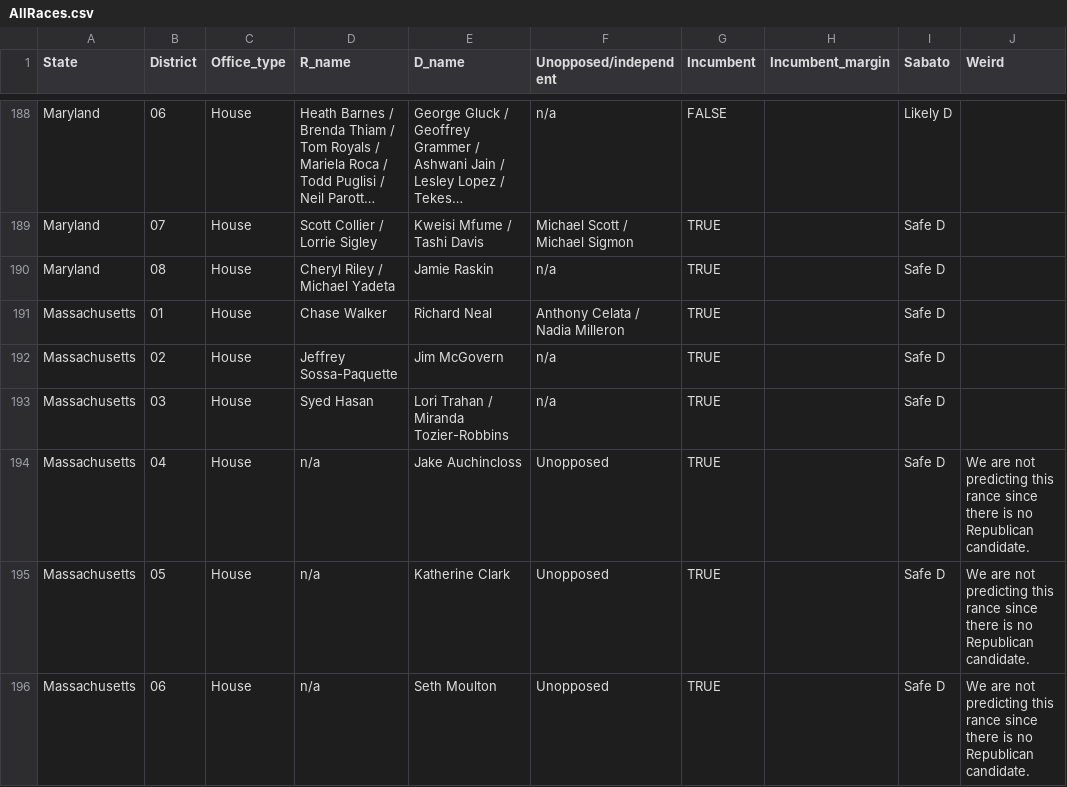
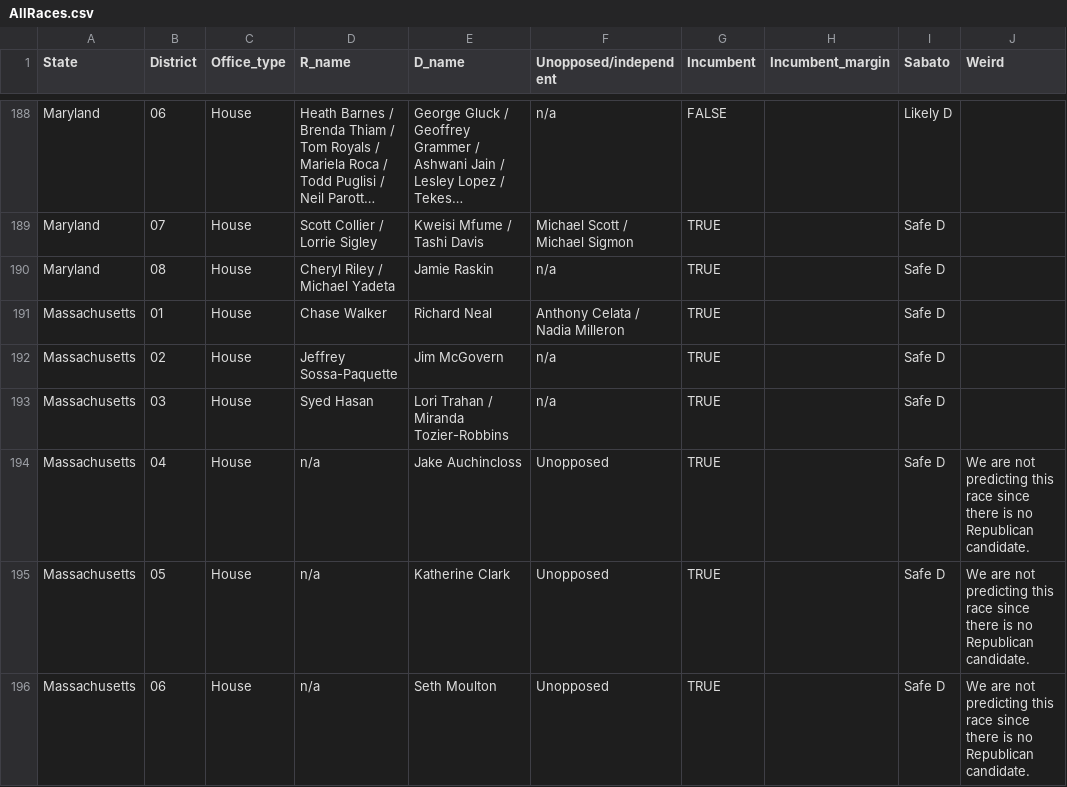
Before and after one commit to BPR-Data-Team/ElectionModel2024, a CSV file: data/AllRaces.csv, drawn as a sheet; only a part is shown, gaps mark what is left out; long unchanged cells end in …; the diff covers the shown part only.

Commit message:
Predictions with correct weird col

```diff
--- a/data/AllRaces.csv
+++ b/data/AllRaces.csv
@@ -495,4 +495,4 @@ Massachusetts,03,House,Syed Hasan,"Lori Trahan /
 Miranda Tozier-Robbins",n/a,TRUE,,Safe D,
-Massachusetts,04,House,n/a,Jake Auchincloss,Unopposed,TRUE,,Safe D,We are not predicting this rance since there is no Republican candidate.
-Massachusetts,05,House,n/a,Katherine Clark,Unopposed,TRUE,,Safe D,We are not predicting this rance since there is no Republican candidate.
-Massachusetts,06,House,n/a,Seth Moulton,Unopposed,TRUE,,Safe D,We are not predicting this rance since there is no Republican candidate.
+Massachusetts,04,House,n/a,Jake Auchincloss,Unopposed,TRUE,,Safe D,We are not predicting this race since there is no Republican candidate.
+Massachusetts,05,House,n/a,Katherine Clark,Unopposed,TRUE,,Safe D,We are not predicting this race since there is no Republican candidate.
+Massachusetts,06,House,n/a,Seth Moulton,Unopposed,TRUE,,Safe D,We are not predicting this race since there is no Republican candidate.
```
Also changed, not shown: 22 edited cells elsewhere in this file, cleaned_data/AllHouse.csv, cleaned_data/AllPolls.csv, 8 other files.
